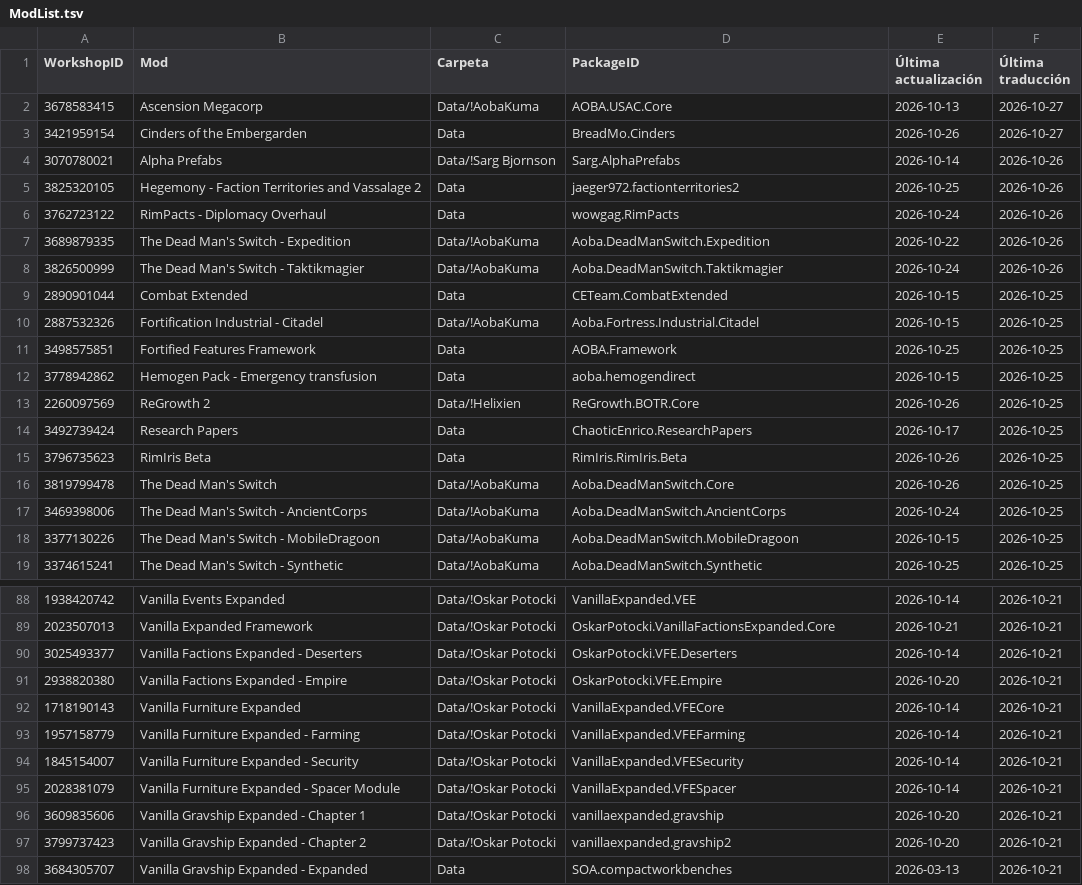
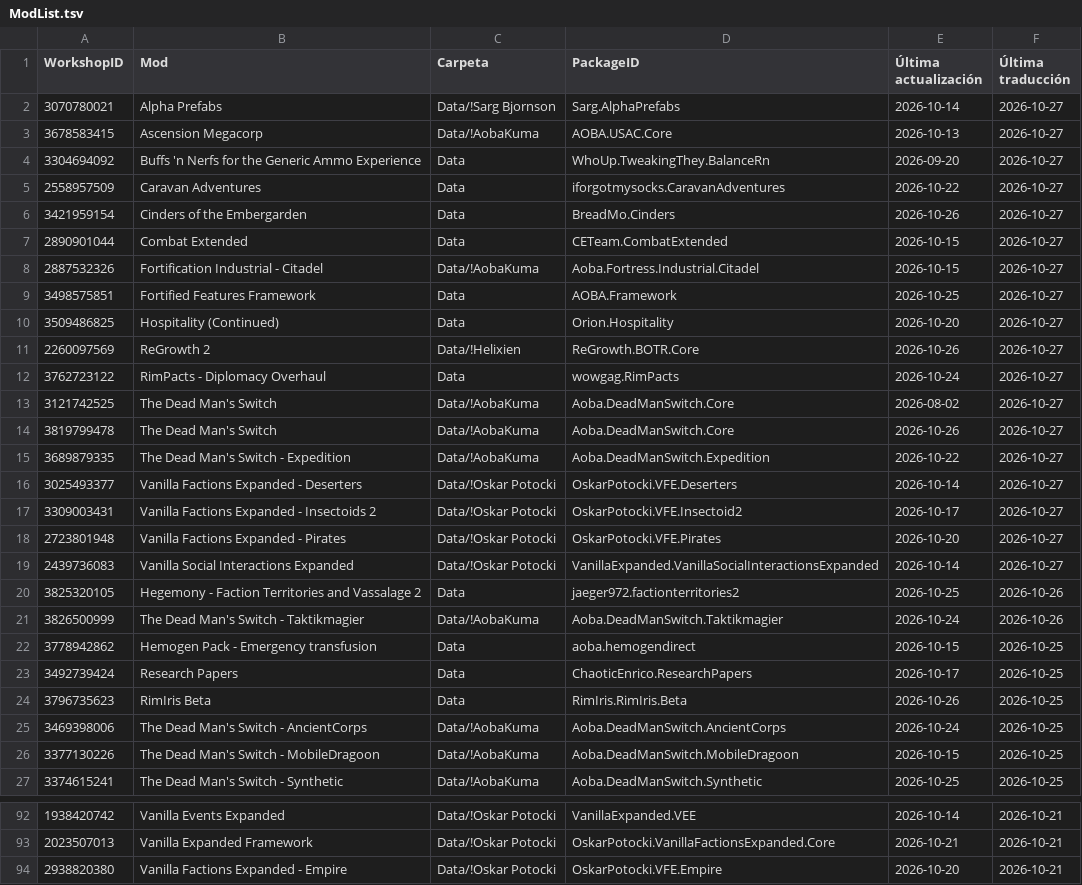
Before and after one commit to LordMordelon/RML, a TSV file: ModList.tsv, drawn as a sheet; only a part is shown, gaps mark what is left out; the shorter side is filled out with more unchanged rows; removed rows and columns are numbered as before the commit, all else as after; the diff covers the shown part only; the diff names each change by its address in the sheet, - before the commit and + after, or states it on an @@ line.

```diff
--- a/ModList.tsv
+++ b/ModList.tsv
+row 2: 3070780021 | Alpha Prefabs | Data/!Sarg Bjornson | Sarg.AlphaPrefabs | 2026-10-14 | 2026-10-27
+row 4: 3304694092 | Buffs 'n Nerfs for the Generic Ammo Experience | Data | WhoUp.TweakingThey.BalanceRn | 2026-09-20 | 2026-10-27
+row 5: 2558957509 | Caravan Adventures | Data | iforgotmysocks.CaravanAdventures | 2026-10-22 | 2026-10-27
-row 4: 3070780021 | Alpha Prefabs | Data/!Sarg Bjornson | Sarg.AlphaPrefabs | 2026-10-14 | 2026-10-26
+row 7: 2890901044 | Combat Extended | Data | CETeam.CombatExtended | 2026-10-15 | 2026-10-27
+row 8: 2887532326 | Fortification Industrial - Citadel | Data/!AobaKuma | Aoba.Fortress.Industrial.Citadel | 2026-10-15 | 2026-10-27
+row 9: 3498575851 | Fortified Features Framework | Data | AOBA.Framework | 2026-10-25 | 2026-10-27
+row 10: 3509486825 | Hospitality (Continued) | Data | Orion.Hospitality | 2026-10-20 | 2026-10-27
+row 11: 2260097569 | ReGrowth 2 | Data/!Helixien | ReGrowth.BOTR.Core | 2026-10-26 | 2026-10-27
+row 12: 3762723122 | RimPacts - Diplomacy Overhaul | Data | wowgag.RimPacts | 2026-10-24 | 2026-10-27
+row 13: 3121742525 | The Dead Man's Switch | Data/!AobaKuma | Aoba.DeadManSwitch.Core | 2026-08-02 | 2026-10-27
+row 14: 3819799478 | The Dead Man's Switch | Data/!AobaKuma | Aoba.DeadManSwitch.Core | 2026-10-26 | 2026-10-27
+row 15: 3689879335 | The Dead Man's Switch - Expedition | Data/!AobaKuma | Aoba.DeadManSwitch.Expedition | 2026-10-22 | 2026-10-27
+row 16: 3025493377 | Vanilla Factions Expanded - Deserters | Data/!Oskar Potocki | OskarPotocki.VFE.Deserters | 2026-10-14 | 2026-10-27
+row 17: 3309003431 | Vanilla Factions Expanded - Insectoids 2 | Data/!Oskar Potocki | OskarPotocki.VFE.Insectoid2 | 2026-10-17 | 2026-10-27
+row 18: 2723801948 | Vanilla Factions Expanded - Pirates | Data/!Oskar Potocki | OskarPotocki.VFE.Pirates | 2026-10-20 | 2026-10-27
+row 19: 2439736083 | Vanilla Social Interactions Expanded | Data/!Oskar Potocki | VanillaExpanded.VanillaSocialInteractionsExpanded | 2026-10-14 | 2026-10-27
-row 6: 3762723122 | RimPacts - Diplomacy Overhaul | Data | wowgag.RimPacts | 2026-10-24 | 2026-10-26
-row 7: 3689879335 | The Dead Man's Switch - Expedition | Data/!AobaKuma | Aoba.DeadManSwitch.Expedition | 2026-10-22 | 2026-10-26
-row 9: 2890901044 | Combat Extended | Data | CETeam.CombatExtended | 2026-10-15 | 2026-10-25
-row 10: 2887532326 | Fortification Industrial - Citadel | Data/!AobaKuma | Aoba.Fortress.Industrial.Citadel | 2026-10-15 | 2026-10-25
-row 11: 3498575851 | Fortified Features Framework | Data | AOBA.Framework | 2026-10-25 | 2026-10-25
-row 13: 2260097569 | ReGrowth 2 | Data/!Helixien | ReGrowth.BOTR.Core | 2026-10-26 | 2026-10-25
-row 16: 3819799478 | The Dead Man's Switch | Data/!AobaKuma | Aoba.DeadManSwitch.Core | 2026-10-26 | 2026-10-25
-row 90: 3025493377 | Vanilla Factions Expanded - Deserters | Data/!Oskar Potocki | OskarPotocki.VFE.Deserters | 2026-10-14 | 2026-10-21
```
Also changed, not shown: 7 removed rows elsewhere in this file, 1 other file.
